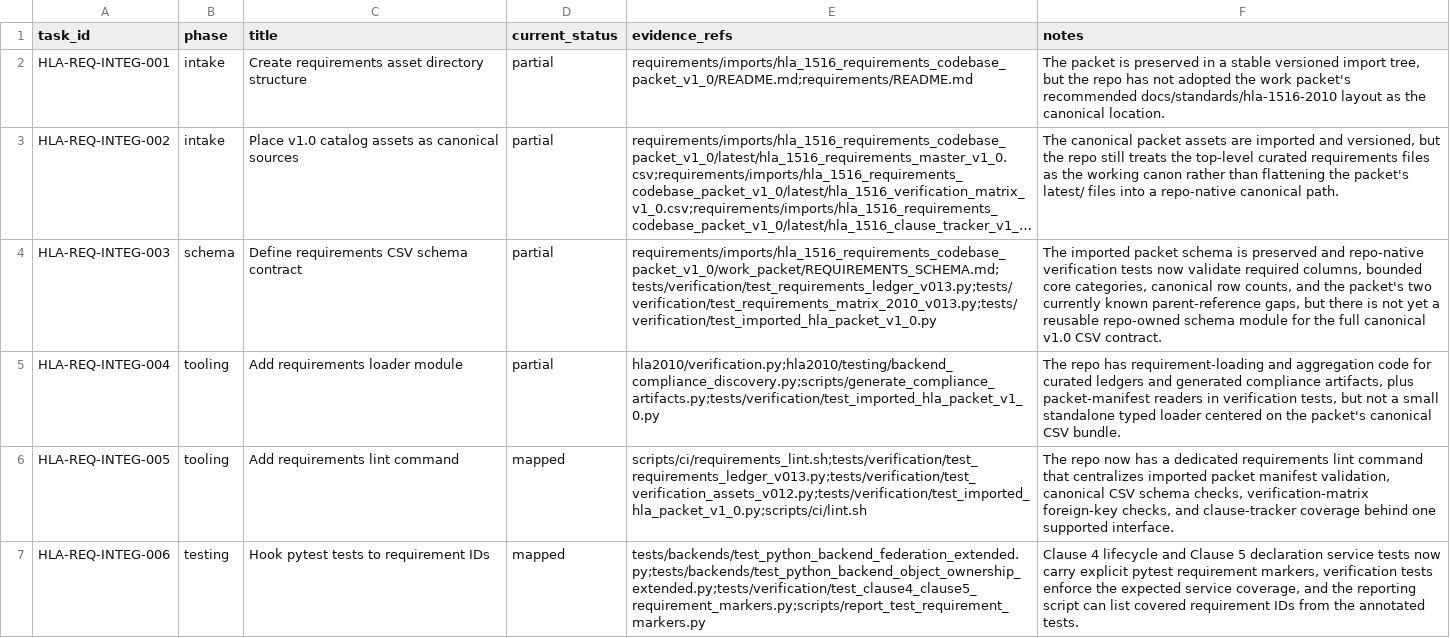
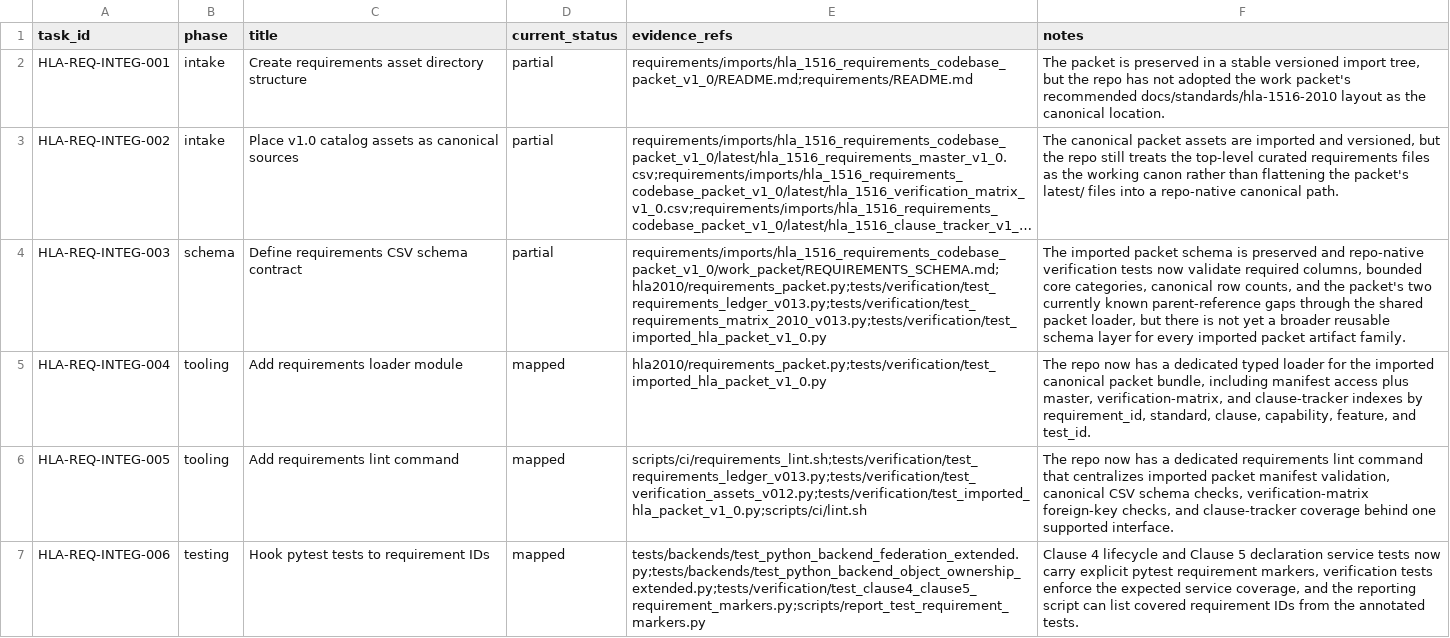
Before and after one commit to sheepfling/sturdy-broccoli, a CSV file: requirements/hla_1516_packet_hookup_status_v1_0.csv, drawn as a sheet; only a part is shown; long unchanged cells end in …; the diff names each change by its address in the sheet, - before the commit and + after, or states it on an @@ line.

Commit message:
Add imported HLA packet loader

```diff
--- a/requirements/hla_1516_packet_hookup_status_v1_0.csv
+++ b/requirements/hla_1516_packet_hookup_status_v1_0.csv
-E4 (evidence_refs): requirements/imports/hla_1516_requirements_codebase_packet_v1_0/work_packet/REQUIREMENTS_SCHEMA.md;tests/verification/test_requirements_ledger_v013.py;tests/verification/test_requirements_matrix_2010_v013.py;tests/verification/test_imported_hla_packet_v1_0.py
+E4 (evidence_refs): requirements/imports/hla_1516_requirements_codebase_packet_v1_0/work_packet/REQUIREMENTS_SCHEMA.md;hla2010/requirements_packet.py;tests/verification/test_requirements_ledger_v013.py;tests/verification/test_requirements_matrix_2010_v013.py;tests/verification/test_imported_hla_packet_v1_0.py
-F4 (notes): …known parent-reference gaps, but there is not yet a reusable repo-owned schema module for the full canonical v1.0 CSV contract.
+F4 (notes): …known parent-reference gaps through the shared packet loader, but there is not yet a broader reusable schema layer for every imported packet artifact family.
-D5 (current_status): partial
+D5 (current_status): mapped
-E5 (evidence_refs): hla2010/verification.py;hla2010/testing/backend_compliance_discovery.py;scripts/generate_compliance_artifacts.py;tests/verification/test_imported_hla_packet_v1_0.py
+E5 (evidence_refs): hla2010/requirements_packet.py;tests/verification/test_imported_hla_packet_v1_0.py
-F5 (notes): The repo has requirement-loading and aggregation code for curated ledgers and generated compliance artifacts, plus packet-manifest readers in verification tests, but not a small standalone typed loader centered on the packet's canonical CSV bundle.
+F5 (notes): The repo now has a dedicated typed loader for the imported canonical packet bundle, including manifest access plus master, verification-matrix, and clause-tracker indexes by requirement_id, standard, clause, capability, feature, and test_id.
```
Also changed, not shown: 2 other files.
